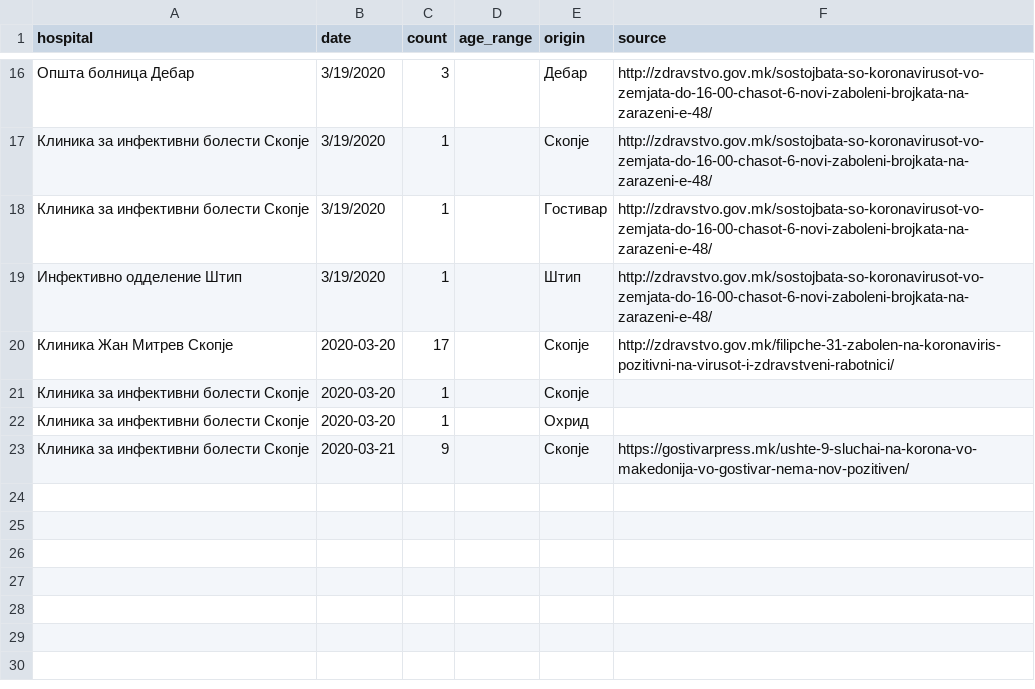
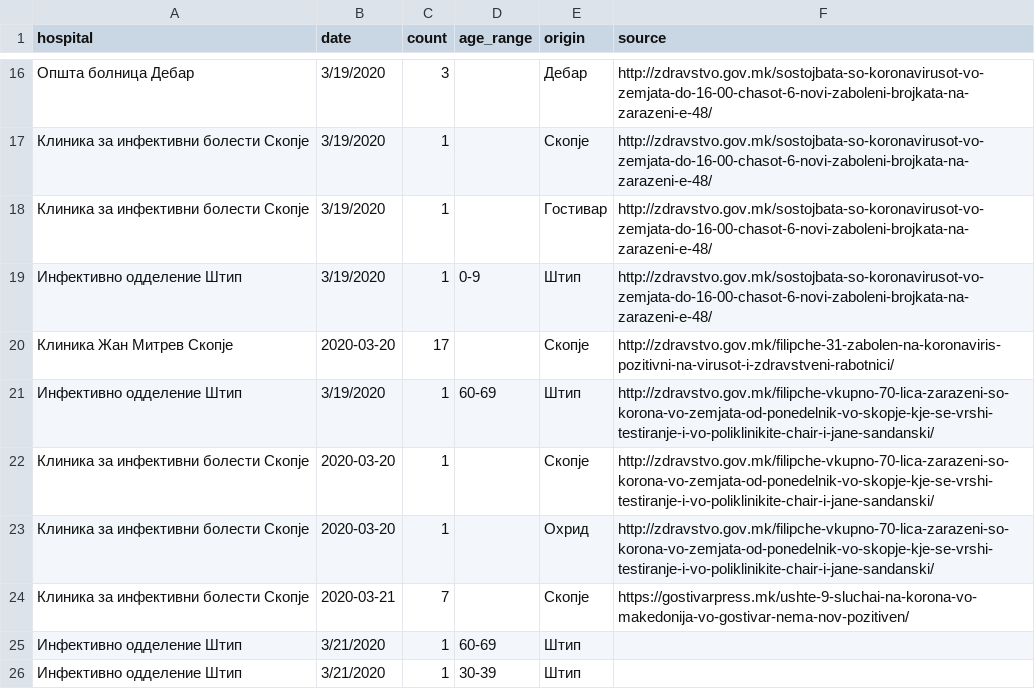
Before and after one commit to klupp/opendata, a CSV file: mk/covid19/datasets/infected_by_hospital.csv, drawn as a sheet; only a part is shown, gaps mark what is left out.

Commit message:
update covid19 Sat 21 Mar 2020 08:30:25 PM CET

```diff
--- a/mk/covid19/datasets/infected_by_hospital.csv
+++ b/mk/covid19/datasets/infected_by_hospital.csv
@@ -18,6 +18,9 @@ hospital,date,count,age_range,origin,source
 Клиника за инфективни болести Скопје,3/19/2020,1,,Гостивар,http://zdravstvo.gov.mk/sostojbata-so-koronavirusot-vo-zemjata-do-16-00-chasot-6-novi-zaboleni-brojkata-na-zarazeni-e-48/
-Инфективно одделение Штип,3/19/2020,1,,Штип,http://zdravstvo.gov.mk/sostojbata-so-koronavirusot-vo-zemjata-do-16-00-chasot-6-novi-zaboleni-brojkata-na-zarazeni-e-48/
+Инфективно одделение Штип,3/19/2020,1,0-9,Штип,http://zdravstvo.gov.mk/sostojbata-so-koronavirusot-vo-zemjata-do-16-00-chasot-6-novi-zaboleni-brojkata-na-zarazeni-e-48/
 Клиника Жан Митрев Скопје,2020-03-20,17,,Скопје,http://zdravstvo.gov.mk/filipche-31-zabolen-na-koronaviris-pozitivni-na-virusot-i-zdravstveni-rabotnici/
-Клиника за инфективни болести Скопје,2020-03-20,1,,Скопје,
-Клиника за инфективни болести Скопје,2020-03-20,1,,Охрид,
-Клиника за инфективни болести Скопје,2020-03-21,9,,Скопје,https://gostivarpress.mk/ushte-9-sluchai-na-korona-vo-makedonija-vo-gostivar-nema-nov-pozitiven/
+Инфективно одделение Штип,3/19/2020,1,60-69,Штип,http://zdravstvo.gov.mk/filipche-vkupno-70-lica-zarazeni-so-korona-vo-zemjata-od-ponedelnik-vo-skopje-kje-se-vrshi-testiranje-i-vo-poliklinikite-chair-i-jane-sandanski/
+Клиника за инфективни болести Скопје,2020-03-20,1,,Скопје,http://zdravstvo.gov.mk/filipche-vkupno-70-lica-zarazeni-so-korona-vo-zemjata-od-ponedelnik-vo-skopje-kje-se-vrshi-testiranje-i-vo-poliklinikite-chair-i-jane-sandanski/
+Клиника за инфективни болести Скопје,2020-03-20,1,,Охрид,http://zdravstvo.gov.mk/filipche-vkupno-70-lica-zarazeni-so-korona-vo-zemjata-od-ponedelnik-vo-skopje-kje-se-vrshi-testiranje-i-vo-poliklinikite-chair-i-jane-sandanski/
+Клиника за инфективни болести Скопје,2020-03-21,7,,Скопје,https://gostivarpress.mk/ushte-9-sluchai-na-korona-vo-makedonija-vo-gostivar-nema-nov-pozitiven/
+Инфективно одделение Штип,3/21/2020,1,60-69,Штип,
+Инфективно одделение Штип,3/21/2020,1,30-39,Штип,
```
Also changed, not shown: mk/covid19/datasets/infected_by_municipality.csv, mk/covid19/datasets/summary_by_hospital.csv, 1 other file.
